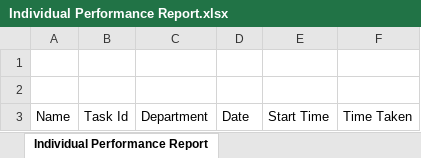
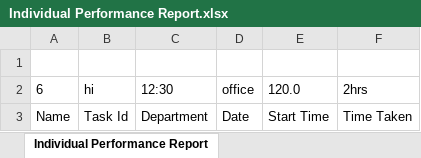
Before and after one commit to krzy001/BAPERS_System, an Excel workbook: Individual Performance Report.xlsx, sheet Individual Performance Report, drawn as a sheet; values as stored, in another font and other column widths than the file's, no borders; the diff names each change by its address in the sheet, - before the commit and + after, or states it on an @@ line.

```diff
--- a/Individual Performance Report.xlsx (sheet Individual Performance Report)
+++ b/Individual Performance Report.xlsx (sheet Individual Performance Report)
-row 2: (empty)
+row 2: 6 | hi | 12:30 | office | 120.0 | 2hrs
```
Also changed, not shown: 3 other files.
